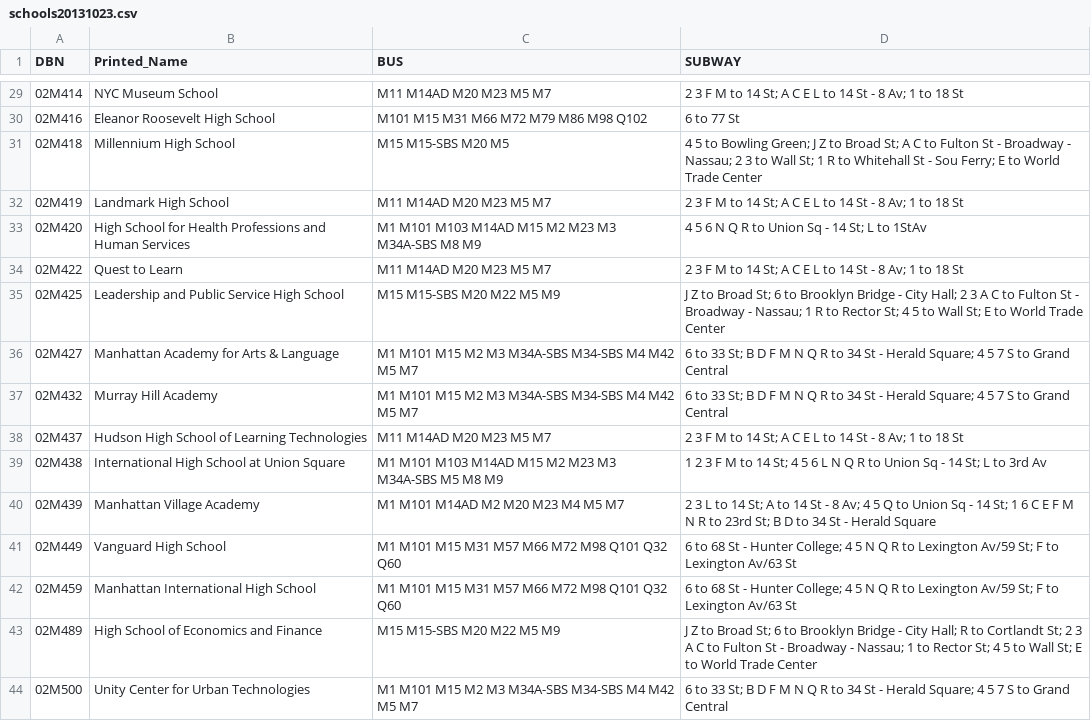
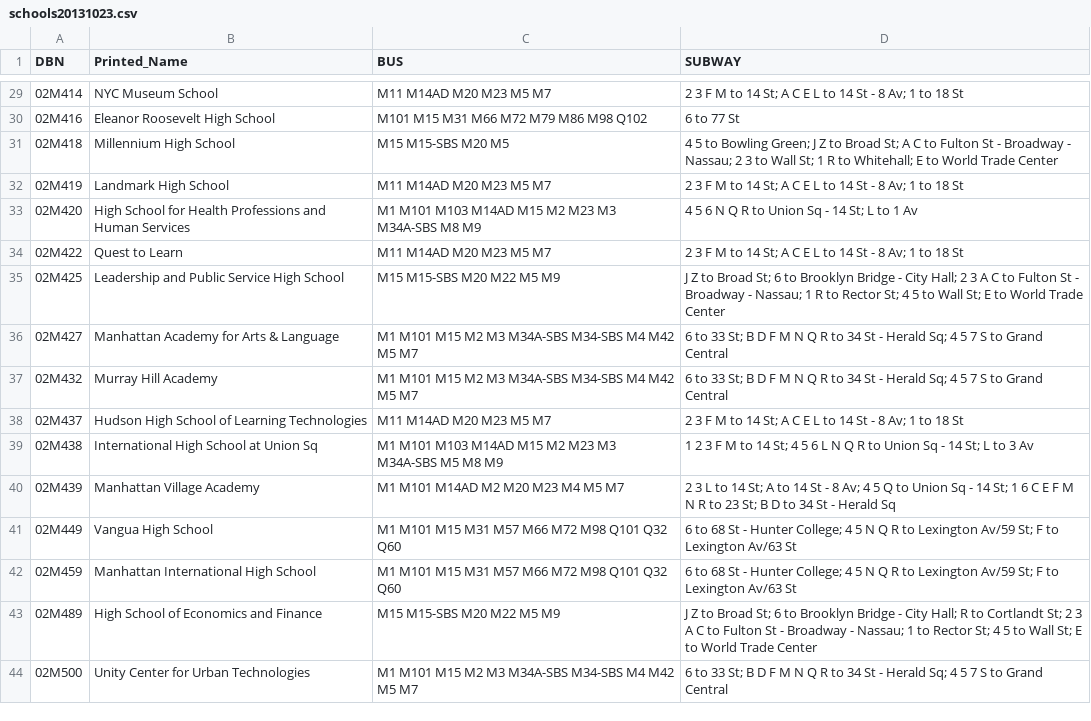
Before and after one commit to criolho/nyc-schools-nearby, a CSV file: lib/doe_data/schools20131023.csv, drawn as a sheet; only a part is shown, gaps mark what is left out; the diff covers the shown part only.

Commit message:
Manual Updates to school's stops

```diff
--- a/lib/doe_data/schools20131023.csv
+++ b/lib/doe_data/schools20131023.csv
@@ -30,15 +30,15 @@ DBN,Printed_Name,BUS,SUBWAY
 02M416,Eleanor Roosevelt High School,M101  M15  M31  M66  M72  M79  M86  M98  Q102,6 to 77 St
-02M418,Millennium High School,M15  M15-SBS  M20  M5,4  5 to Bowling Green;  J  Z to Broad St;  A  C to Fulton St - Broadway - Nassau;  2  3 to Wall St;  1  R to Whitehall St - Sou Ferry;  E to World Trade Center
+02M418,Millennium High School,M15  M15-SBS  M20  M5,4  5 to Bowling Green;  J  Z to Broad St;  A  C to Fulton St - Broadway - Nassau;  2  3 to Wall St;  1  R to Whitehall;  E to World Trade Center
 02M419,Landmark High School,M11  M14AD  M20  M23  M5  M7,2  3  F  M to 14 St;  A  C  E  L to 14 St - 8 Av;  1 to 18 St
-02M420,High School for Health Professions and Human Services,M1  M101  M103  M14AD  M15  M2  M23  M3  M34A-SBS  M8  M9,4  5  6  N  Q  R to Union Sq - 14 St;  L to 1StAv
+02M420,High School for Health Professions and Human Services,M1  M101  M103  M14AD  M15  M2  M23  M3  M34A-SBS  M8  M9,4  5  6  N  Q  R to Union Sq - 14 St;  L to 1 Av
 02M422,Quest to Learn,M11  M14AD  M20  M23  M5  M7,2  3  F  M to 14 St;  A  C  E  L to 14 St - 8 Av;  1 to 18 St
 02M425,Leadership and Public Service High School,M15  M15-SBS  M20  M22  M5  M9,J  Z to Broad St;  6 to Brooklyn Bridge - City Hall;  2  3  A  C to Fulton St - Broadway - Nassau;  1  R to Rector St;  4  5 to Wall St;  E to World Trade Center
-02M427,Manhattan Academy for Arts & Language,M1  M101  M15  M2  M3  M34A-SBS  M34-SBS  M4  M42  M5  M7,6 to 33 St;  B  D  F  M  N  Q  R to 34 St - Herald Square;  4  5  7  S to Grand Central
-02M432,Murray Hill Academy,M1  M101  M15  M2  M3  M34A-SBS  M34-SBS  M4  M42  M5  M7,6 to 33 St;  B  D  F  M  N  Q  R to 34 St - Herald Square;  4  5  7  S to Grand Central
+02M427,Manhattan Academy for Arts & Language,M1  M101  M15  M2  M3  M34A-SBS  M34-SBS  M4  M42  M5  M7,6 to 33 St;  B  D  F  M  N  Q  R to 34 St - Herald Sq;  4  5  7  S to Grand Central
+02M432,Murray Hill Academy,M1  M101  M15  M2  M3  M34A-SBS  M34-SBS  M4  M42  M5  M7,6 to 33 St;  B  D  F  M  N  Q  R to 34 St - Herald Sq;  4  5  7  S to Grand Central
 02M437,Hudson High School of Learning Technologies,M11  M14AD  M20  M23  M5  M7,2  3  F  M to 14 St;  A  C  E  L to 14 St - 8 Av;  1 to 18 St
-02M438,International High School at Union Square,M1  M101  M103  M14AD  M15  M2  M23  M3  M34A-SBS  M5  M8  M9,1  2  3  F  M to 14 St;  4  5  6  L  N  Q  R to Union Sq - 14 St;  L to 3rd Av
-02M439,Manhattan Village Academy,M1  M101  M14AD  M2  M20  M23  M4  M5  M7,2  3  L to 14 St;  A to 14 St - 8 Av;  4  5  Q to Union Sq - 14 St;  1  6  C  E  F  M  N  R to 23rd St;  B  D to 34 St - Herald Square
-02M449,Vanguard High School,M1  M101  M15  M31  M57  M66  M72  M98  Q101  Q32  Q60,6 to 68 St -  Hunter College;  4  5  N  Q  R to Lexington Av/59 St;  F to Lexington Av/63 St
+02M438,International High School at Union Sq,M1  M101  M103  M14AD  M15  M2  M23  M3  M34A-SBS  M5  M8  M9,1  2  3  F  M to 14 St;  4  5  6  L  N  Q  R to Union Sq - 14 St;  L to 3 Av
+02M439,Manhattan Village Academy,M1  M101  M14AD  M2  M20  M23  M4  M5  M7,2  3  L to 14 St;  A to 14 St - 8 Av;  4  5  Q to Union Sq - 14 St;  1  6  C  E  F  M  N  R to 23 St;  B  D to 34 St - Herald Sq
+02M449,Vangua High School,M1  M101  M15  M31  M57  M66  M72  M98  Q101  Q32  Q60,6 to 68 St -  Hunter College;  4  5  N  Q  R to Lexington Av/59 St;  F to Lexington Av/63 St
 02M459,Manhattan International High School,M1  M101  M15  M31  M57  M66  M72  M98  Q101  Q32  Q60,6 to 68 St -  Hunter College;  4  5  N  Q  R to Lexington Av/59 St;  F to Lexington Av/63 St
 02M489,High School of Economics and Finance,M15  M15-SBS  M20  M22  M5  M9,J  Z to Broad St;  6 to Brooklyn Bridge - City Hall;  R to Cortlandt St;  2  3  A  C to Fulton St - Broadway - Nassau;  1 to Rector St;  4  5 to Wall St;  E to World Trade Center
-02M500,Unity Center for Urban Technologies,M1  M101  M15  M2  M3  M34A-SBS  M34-SBS  M4  M42  M5  M7,6 to 33 St;  B  D  F  M  N  Q  R to 34 St - Herald Square;  4  5  7  S to Grand Central
+02M500,Unity Center for Urban Technologies,M1  M101  M15  M2  M3  M34A-SBS  M34-SBS  M4  M42  M5  M7,6 to 33 St;  B  D  F  M  N  Q  R to 34 St - Herald Sq;  4  5  7  S to Grand Central
```
Also changed, not shown: 153 edited cells elsewhere in this file, 1 other file.
